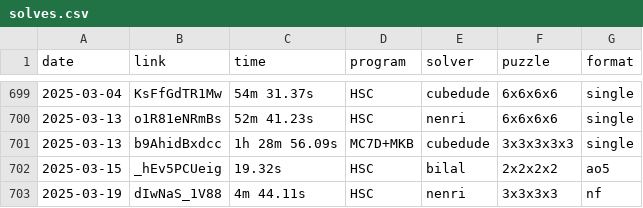
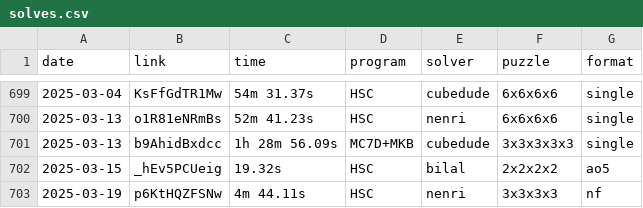
Before and after one commit to Hypercubers/hypercubing.xyz, a CSV file: leaderboards/solves.csv, drawn as a sheet; only a part is shown, gaps mark what is left out.

Commit message:
Fix nenri video link

```diff
--- a/leaderboards/solves.csv
+++ b/leaderboards/solves.csv
@@ -702,2 +702,2 @@ date,       link,                  time, program,   solver,             puzzle,
 2025-03-15, _hEv5PCUeig,          19.32s, HSC,      bilal,              2x2x2x2, ao5
-2025-03-19, dIwNaS_1V88,       4m 44.11s, HSC,      nenri,              3x3x3x3, nf
+2025-03-19, p6KtHQZFSNw,       4m 44.11s, HSC,      nenri,              3x3x3x3, nf
```
